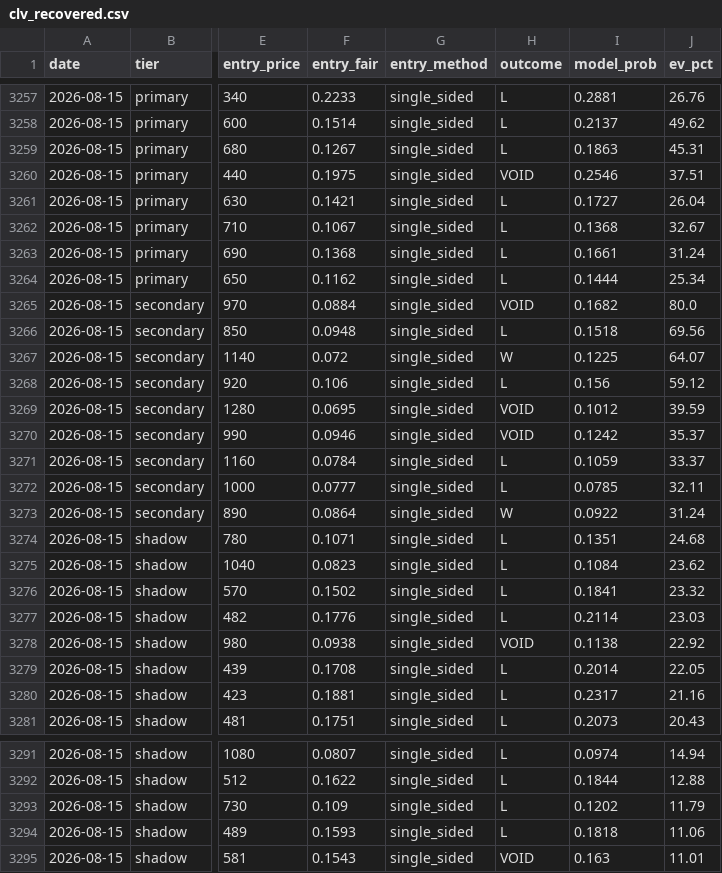
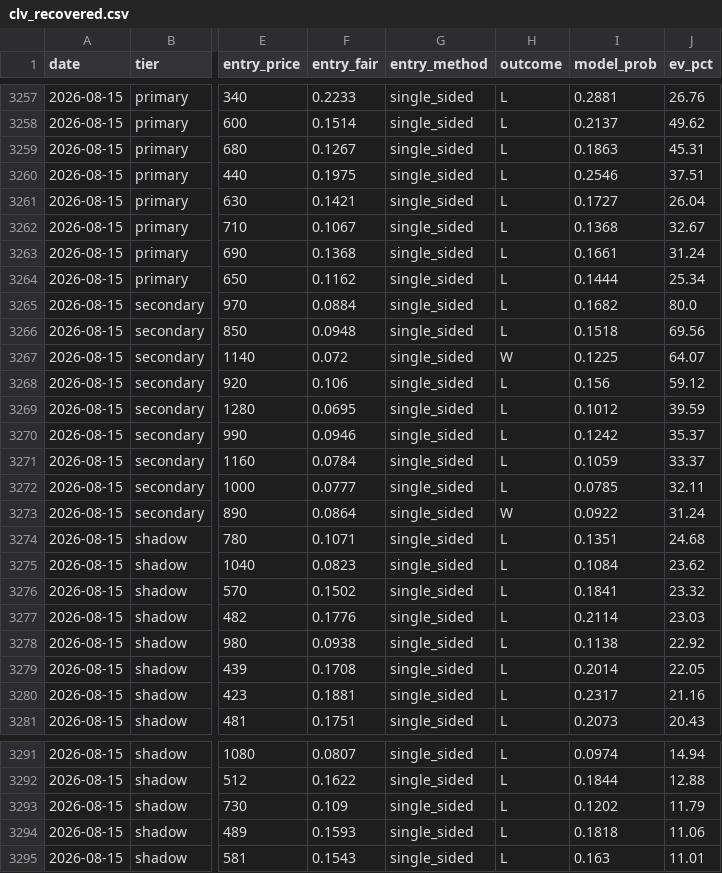
Before and after one commit to mtampellini/MLB-Home-Runs, a CSV file: backend/data/processed/clv_recovered.csv, drawn as a sheet; only a part is shown, gaps mark what is left out; the diff names each change by its address in the sheet, - before the commit and + after, or states it on an @@ line.

```diff
--- a/backend/data/processed/clv_recovered.csv
+++ b/backend/data/processed/clv_recovered.csv
-H3260 (outcome): VOID
+H3260 (outcome): L
-H3265 (outcome): VOID
+H3265 (outcome): L
-H3269:H3270 (outcome): VOID
+H3269:H3270 (outcome): L
-H3278 (outcome): VOID
+H3278 (outcome): L
-H3295 (outcome): VOID
+H3295 (outcome): L
```
Also changed, not shown: 3 other files.
